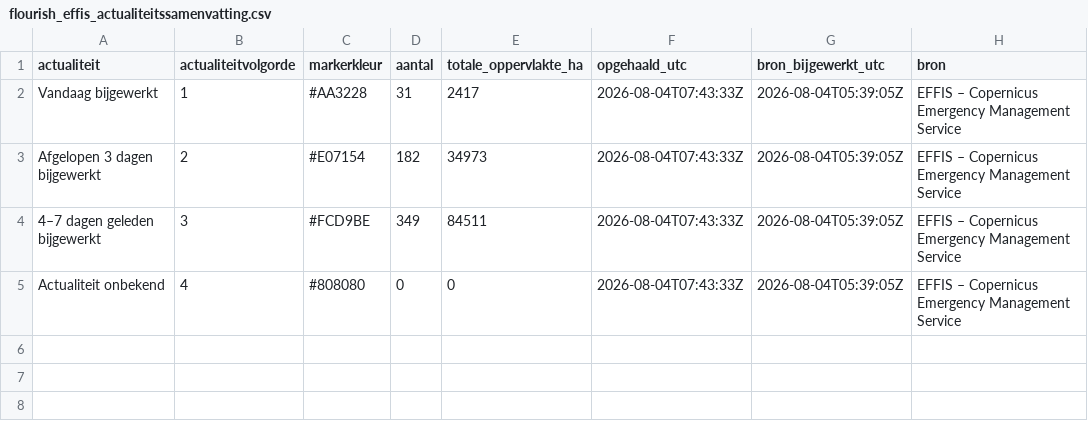
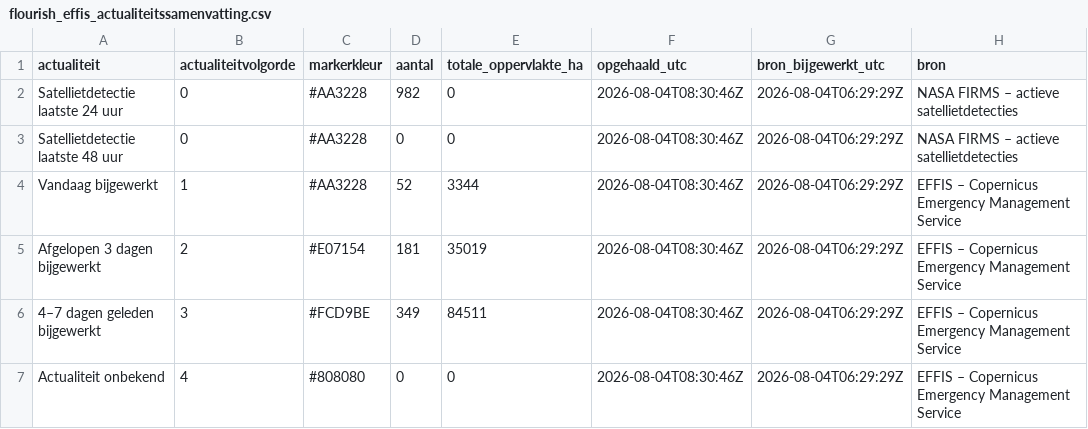
Before and after one commit to FixyDesing/260803_firemap_DSI, a CSV file: data/flourish_effis_actualiteitssamenvatting.csv, drawn as a sheet.

Commit message:
Voeg actuele NASA FIRMS-hotspots toe

```diff
--- a/data/flourish_effis_actualiteitssamenvatting.csv
+++ b/data/flourish_effis_actualiteitssamenvatting.csv
@@ -1,5 +1,7 @@
 "actualiteit","actualiteitvolgorde","markerkleur","aantal","totale_oppervlakte_ha","opgehaald_utc","bron_bijgewerkt_utc","bron"
-"Vandaag bijgewerkt",1,"#AA3228",31,2417,"2026-08-04T07:43:33Z","2026-08-04T05:39:05Z","EFFIS – Copernicus Emergency Management Service"
-"Afgelopen 3 dagen bijgewerkt",2,"#E07154",182,34973,"2026-08-04T07:43:33Z","2026-08-04T05:39:05Z","EFFIS – Copernicus Emergency Management Service"
-"4–7 dagen geleden bijgewerkt",3,"#FCD9BE",349,84511,"2026-08-04T07:43:33Z","2026-08-04T05:39:05Z","EFFIS – Copernicus Emergency Management Service"
-"Actualiteit onbekend",4,"#808080",0,0,"2026-08-04T07:43:33Z","2026-08-04T05:39:05Z","EFFIS – Copernicus Emergency Management Service"
+"Satellietdetectie laatste 24 uur",0,"#AA3228",982,0,"2026-08-04T08:30:46Z","2026-08-04T06:29:29Z","NASA FIRMS – actieve satellietdetecties"
+"Satellietdetectie laatste 48 uur",0,"#AA3228",0,0,"2026-08-04T08:30:46Z","2026-08-04T06:29:29Z","NASA FIRMS – actieve satellietdetecties"
+"Vandaag bijgewerkt",1,"#AA3228",52,3344,"2026-08-04T08:30:46Z","2026-08-04T06:29:29Z","EFFIS – Copernicus Emergency Management Service"
+"Afgelopen 3 dagen bijgewerkt",2,"#E07154",181,35019,"2026-08-04T08:30:46Z","2026-08-04T06:29:29Z","EFFIS – Copernicus Emergency Management Service"
+"4–7 dagen geleden bijgewerkt",3,"#FCD9BE",349,84511,"2026-08-04T08:30:46Z","2026-08-04T06:29:29Z","EFFIS – Copernicus Emergency Management Service"
+"Actualiteit onbekend",4,"#808080",0,0,"2026-08-04T08:30:46Z","2026-08-04T06:29:29Z","EFFIS – Copernicus Emergency Management Service"
```
Also changed, not shown: 12 other files.
